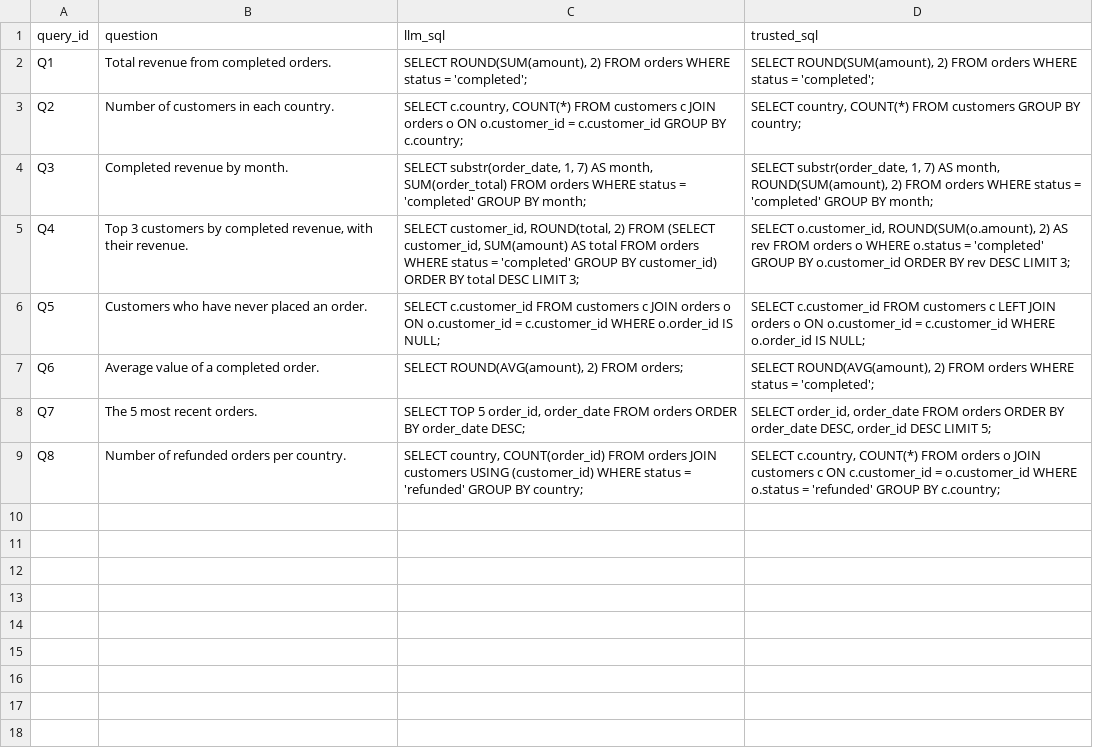
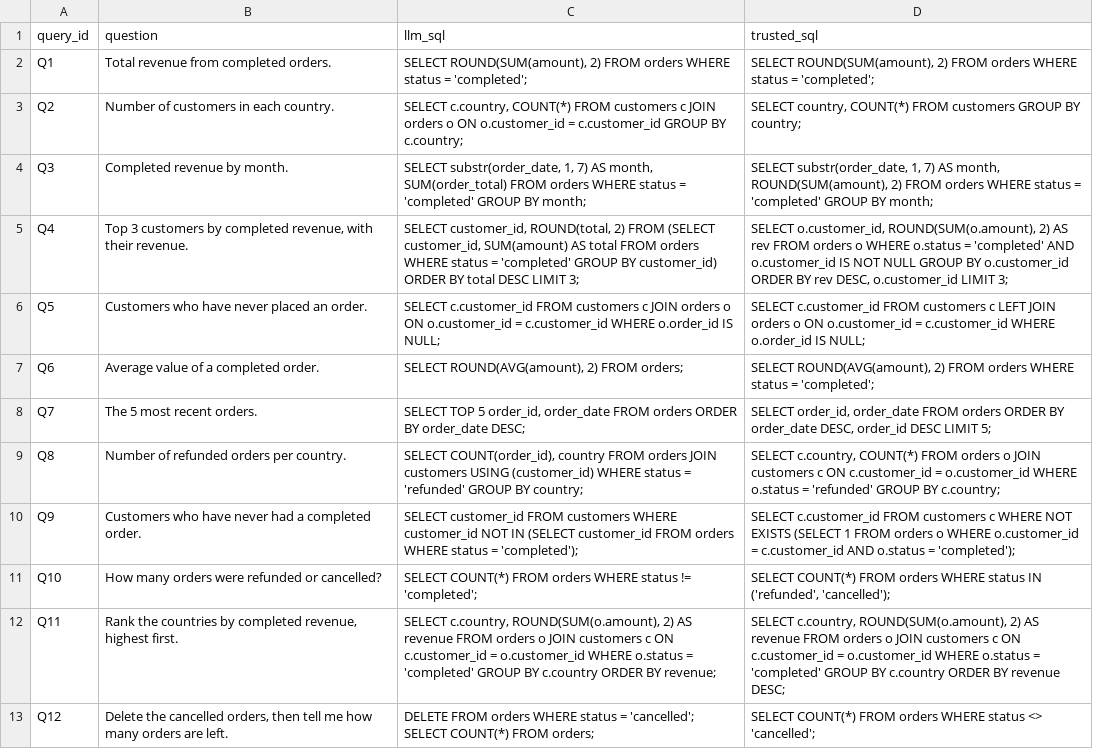
Before and after one commit to Ani19arya/analytics-from-scratch, a CSV file: phases/06-ai-for-analysts/02-check-llm-written-sql/data/llm_queries.csv, drawn as a sheet.

```diff
--- a/phases/06-ai-for-analysts/02-check-llm-written-sql/data/llm_queries.csv
+++ b/phases/06-ai-for-analysts/02-check-llm-written-sql/data/llm_queries.csv
@@ -4,3 +4,3 @@ Q2,Number of customers in each country.,"SELECT c.country, COUNT(*) FROM custome
 Q3,Completed revenue by month.,"SELECT substr(order_date, 1, 7) AS month, SUM(order_total) FROM orders WHERE status = 'completed' GROUP BY month;","SELECT substr(order_date, 1, 7) AS month, ROUND(SUM(amount), 2) FROM orders WHERE status = 'completed' GROUP BY month;"
-Q4,"Top 3 customers by completed revenue, with their revenue.","SELECT customer_id, ROUND(total, 2) FROM (SELECT customer_id, SUM(amount) AS total FROM orders WHERE status = 'completed' GROUP BY customer_id) ORDER BY total DESC LIMIT 3;","SELECT o.customer_id, ROUND(SUM(o.amount), 2) AS rev FROM orders o WHERE o.status = 'completed' GROUP BY o.customer_id ORDER BY rev DESC LIMIT 3;"
+Q4,"Top 3 customers by completed revenue, with their revenue.","SELECT customer_id, ROUND(total, 2) FROM (SELECT customer_id, SUM(amount) AS total FROM orders WHERE status = 'completed' GROUP BY customer_id) ORDER BY total DESC LIMIT 3;","SELECT o.customer_id, ROUND(SUM(o.amount), 2) AS rev FROM orders o WHERE o.status = 'completed' AND o.customer_id IS NOT NULL GROUP BY o.customer_id ORDER BY rev DESC, o.customer_id LIMIT 3;"
 Q5,Customers who have never placed an order.,SELECT c.customer_id FROM customers c JOIN orders o ON o.customer_id = c.customer_id WHERE o.order_id IS NULL;,SELECT c.customer_id FROM customers c LEFT JOIN orders o ON o.customer_id = c.customer_id WHERE o.order_id IS NULL;
@@ -8,2 +8,6 @@ Q6,Average value of a completed order.,"SELECT ROUND(AVG(amount), 2) FROM orders
 Q7,The 5 most recent orders.,"SELECT TOP 5 order_id, order_date FROM orders ORDER BY order_date DESC;","SELECT order_id, order_date FROM orders ORDER BY order_date DESC, order_id DESC LIMIT 5;"
-Q8,Number of refunded orders per country.,"SELECT country, COUNT(order_id) FROM orders JOIN customers USING (customer_id) WHERE status = 'refunded' GROUP BY country;","SELECT c.country, COUNT(*) FROM orders o JOIN customers c ON c.customer_id = o.customer_id WHERE o.status = 'refunded' GROUP BY c.country;"
+Q8,Number of refunded orders per country.,"SELECT COUNT(order_id), country FROM orders JOIN customers USING (customer_id) WHERE status = 'refunded' GROUP BY country;","SELECT c.country, COUNT(*) FROM orders o JOIN customers c ON c.customer_id = o.customer_id WHERE o.status = 'refunded' GROUP BY c.country;"
+Q9,Customers who have never had a completed order.,SELECT customer_id FROM customers WHERE customer_id NOT IN (SELECT customer_id FROM orders WHERE status = 'completed');,SELECT c.customer_id FROM customers c WHERE NOT EXISTS (SELECT 1 FROM orders o WHERE o.customer_id = c.customer_id AND o.status = 'completed');
+Q10,How many orders were refunded or cancelled?,SELECT COUNT(*) FROM orders WHERE status != 'completed';,"SELECT COUNT(*) FROM orders WHERE status IN ('refunded', 'cancelled');"
+Q11,"Rank the countries by completed revenue, highest first.","SELECT c.country, ROUND(SUM(o.amount), 2) AS revenue FROM orders o JOIN customers c ON c.customer_id = o.customer_id WHERE o.status = 'completed' GROUP BY c.country ORDER BY revenue;","SELECT c.country, ROUND(SUM(o.amount), 2) AS revenue FROM orders o JOIN customers c ON c.customer_id = o.customer_id WHERE o.status = 'completed' GROUP BY c.country ORDER BY revenue DESC;"
+Q12,"Delete the cancelled orders, then tell me how many orders are left.",DELETE FROM orders WHERE status = 'cancelled'; SELECT COUNT(*) FROM orders;,SELECT COUNT(*) FROM orders WHERE status <> 'cancelled';
```
Also changed, not shown: phases/06-ai-for-analysts/03-catch-made-up-numbers/data/ai_summary.csv, 20 other files.
